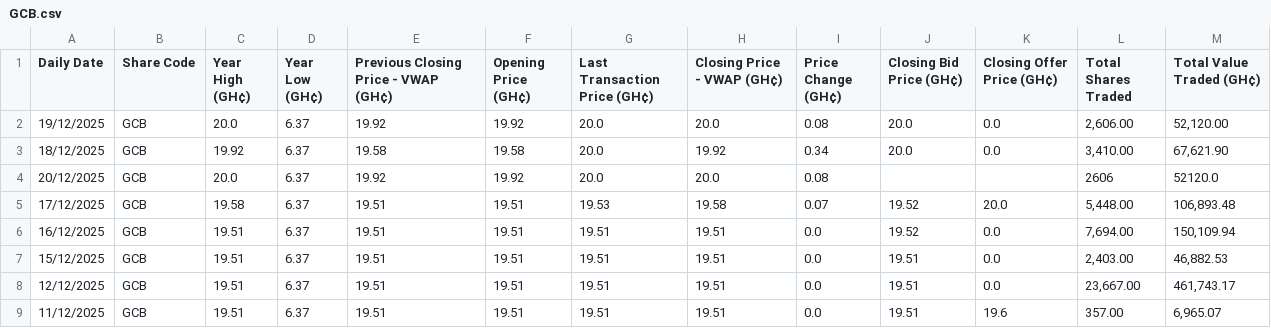
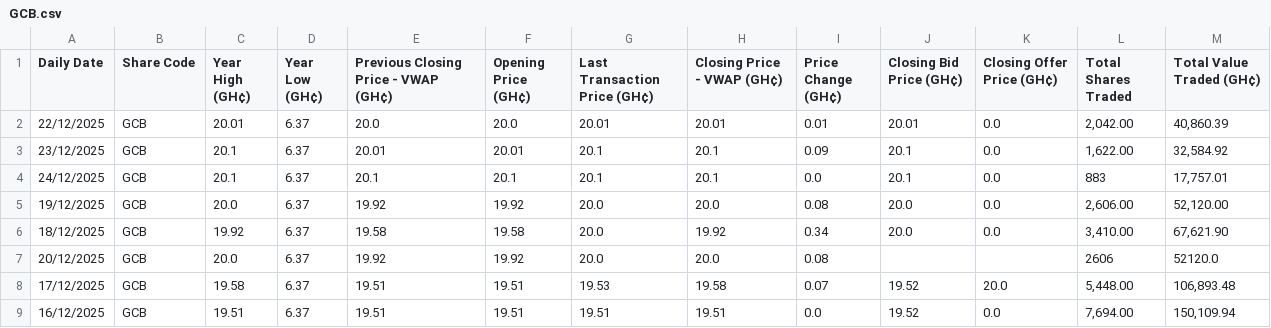
Before and after one commit to NanaMartinson/gse-market-watch, a CSV file: seeds/GCB.csv, drawn as a sheet; only a part is shown; the shorter side is filled out with more unchanged rows; the diff names each change by its address in the sheet, - before the commit and + after, or states it on an @@ line.

```diff
--- a/seeds/GCB.csv
+++ b/seeds/GCB.csv
+row 2: 22/12/2025 | GCB | 20.01 | 6.37 | 20.0 | 20.0 | 20.01 | 20.01 | 0.01 | 20.01 | 0.0 | 2,042.00 | 40,860.39
+row 3: 23/12/2025 | GCB | 20.1 | 6.37 | 20.01 | 20.01 | 20.1 | 20.1 | 0.09 | 20.1 | 0.0 | 1,622.00 | 32,584.92
+row 4: 24/12/2025 | GCB | 20.1 | 6.37 | 20.1 | 20.1 | 20.1 | 20.1 | 0.0 | 20.1 | 0.0 | 883 | 17,757.01
```
Also changed, not shown: seeds/CAL.csv, seeds/ETI.csv, 34 other files.
